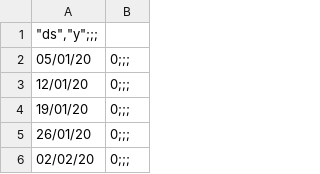
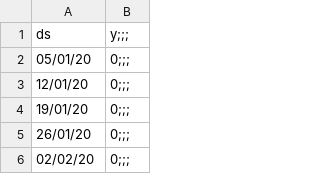
Before and after one commit to bautistasarazua35017020/laboratorio, a CSV file: covid_19_lab.csv, drawn as a sheet; only a part is shown.

Commit message:
commit

```diff
--- a/covid_19_lab.csv
+++ b/covid_19_lab.csv
@@ -1,2 +1,2 @@
-"""ds"",""y""";;;
+ds,y;;;
 05/01/20,0;;;
```
